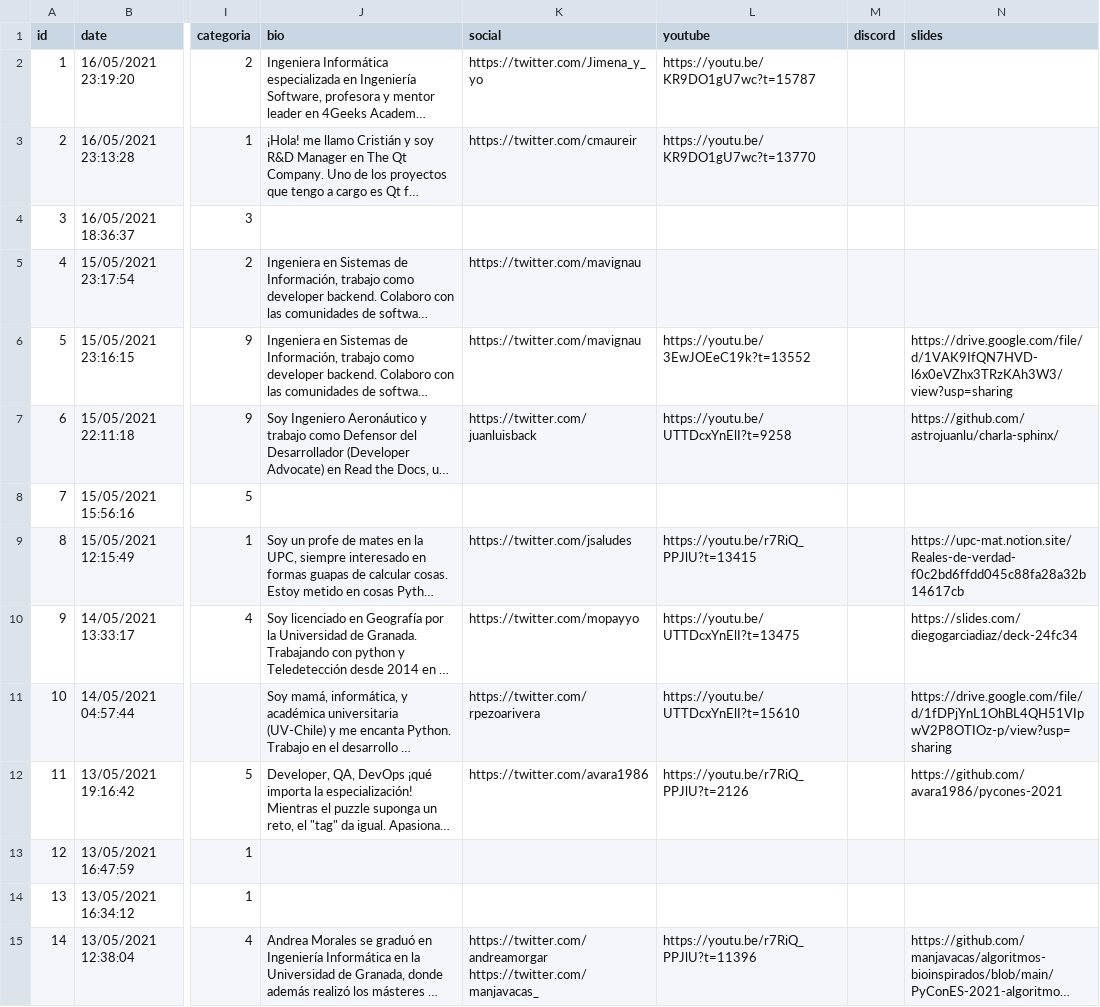
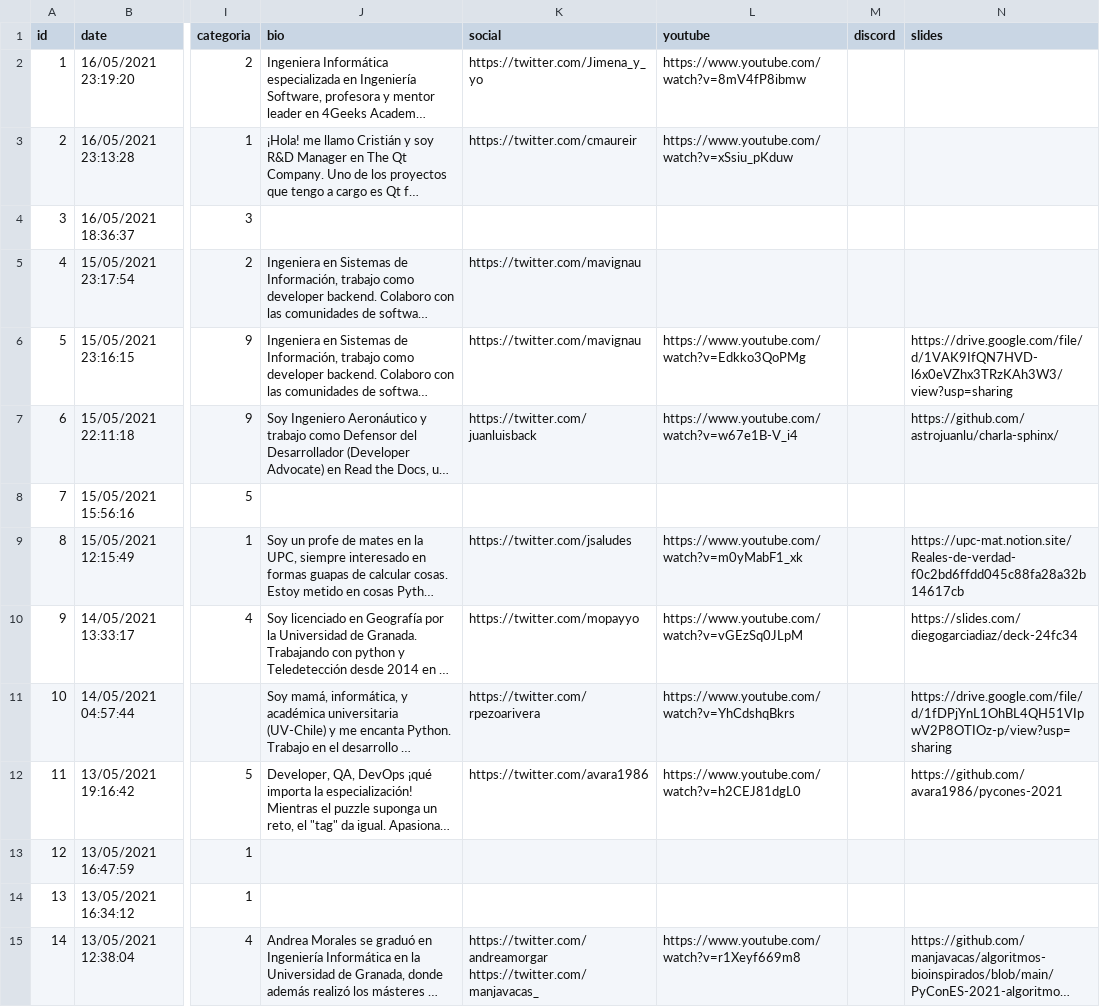
Before and after one commit to python-spain/pycones2021-web, a CSV file: gen_programa/charlas.csv, drawn as a sheet; only a part is shown, gaps mark what is left out; long unchanged cells end in …; the diff covers the shown part only; the diff names each change by its address in the sheet, - before the commit and + after, or states it on an @@ line.

Commit message:
Add youtube direct links (#117)

```diff
--- a/gen_programa/charlas.csv
+++ b/gen_programa/charlas.csv
-L2 (youtube): https://youtu.be/KR9DO1gU7wc?t=15787
+L2 (youtube): https://www.youtube.com/watch?v=8mV4fP8ibmw
-L3 (youtube): https://youtu.be/KR9DO1gU7wc?t=13770
+L3 (youtube): https://www.youtube.com/watch?v=xSsiu_pKduw
-L6 (youtube): https://youtu.be/3EwJOEeC19k?t=13552
+L6 (youtube): https://www.youtube.com/watch?v=Edkko3QoPMg
-L7 (youtube): https://youtu.be/UTTDcxYnElI?t=9258
+L7 (youtube): https://www.youtube.com/watch?v=w67e1B-V_i4
-L9 (youtube): https://youtu.be/r7RiQ_PPJlU?t=13415
+L9 (youtube): https://www.youtube.com/watch?v=m0yMabF1_xk
-L10 (youtube): https://youtu.be/UTTDcxYnElI?t=13475
+L10 (youtube): https://www.youtube.com/watch?v=vGEzSq0JLpM
-L11 (youtube): https://youtu.be/UTTDcxYnElI?t=15610
+L11 (youtube): https://www.youtube.com/watch?v=YhCdshqBkrs
-L12 (youtube): https://youtu.be/r7RiQ_PPJlU?t=2126
+L12 (youtube): https://www.youtube.com/watch?v=h2CEJ81dgL0
-L15 (youtube): https://youtu.be/r7RiQ_PPJlU?t=11396
+L15 (youtube): https://www.youtube.com/watch?v=r1Xeyf669m8
```
Also changed, not shown: 25 edited cells elsewhere in this file, 1 other file.
